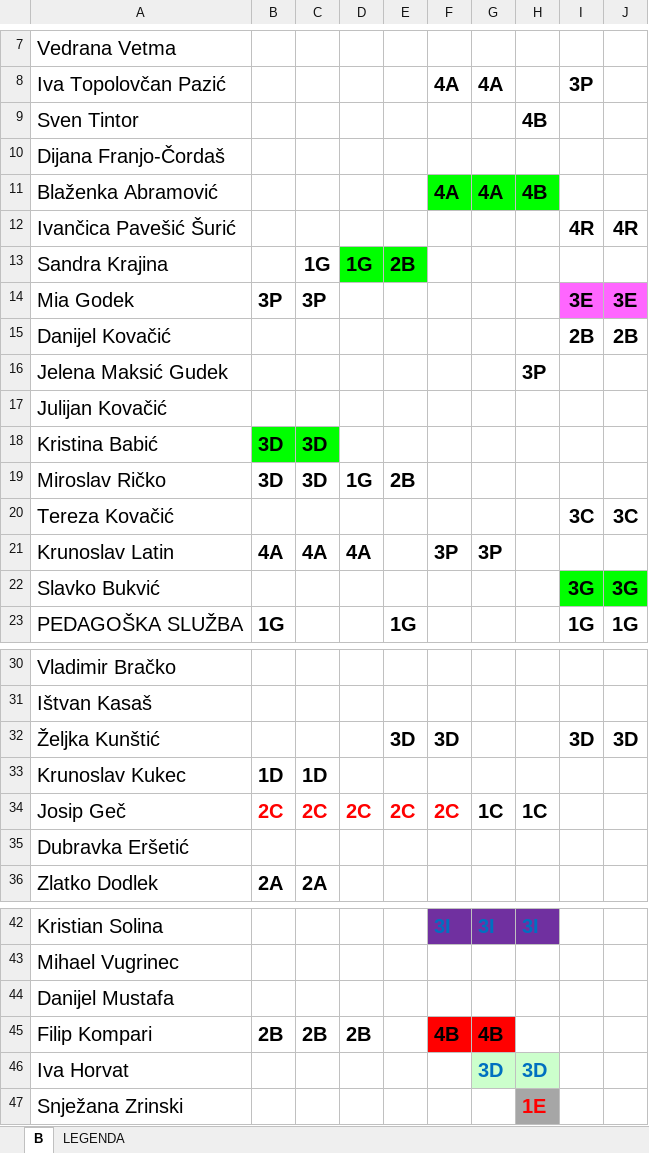
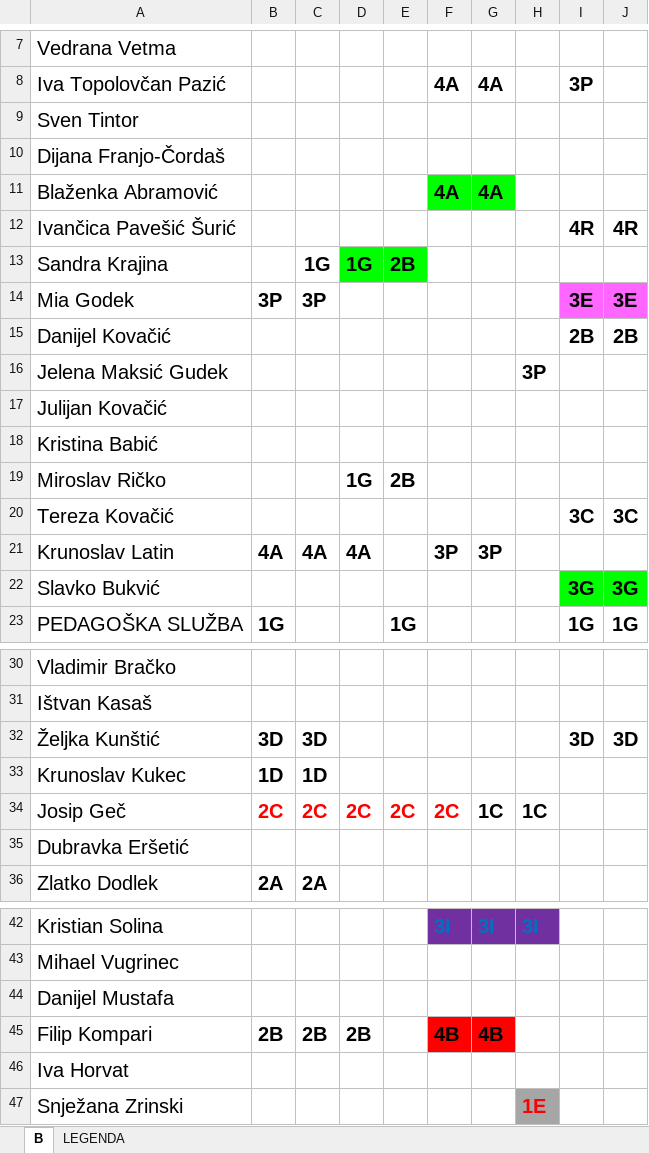
Before and after one commit to DarioSiroki/OBSKC-Raspored-Sati, an Excel workbook: converter/data/xlsx/21.5._BSMJENA.XLSX, sheet B, drawn as a sheet; only a part is shown, gaps mark what is left out; values as stored, in another font and other column widths than the file's, no borders; charts and pictures not drawn; the diff names each change by its address in the sheet, - before the commit and + after, or states it on an @@ line.

```diff
--- a/converter/data/xlsx/21.5._BSMJENA.XLSX (sheet B)
+++ b/converter/data/xlsx/21.5._BSMJENA.XLSX (sheet B)
-H9: 4B
+H9: (empty)
-H11: 4B
+H11: (empty)
-H11 fill: #00FF00
+H11 fill: none
-B18:B19: 3D
+B18:B19: (empty)
-B18:C18 fill: #00FF00
+B18:C18 fill: none
-C18:C19: 3D
+C18:C19: (empty)
-B32: (empty)
+B32: 3D
-C32: (empty)
+C32: 3D
-E32: 3D
+E32: (empty)
-F32: 3D
+F32: (empty)
-G46: 3D
+G46: (empty)
-G46:H46 fill: #CCFFCC
+G46:H46 fill: none
-H46: 3D
+H46: (empty)
```
Also changed, not shown: 4 other files.
